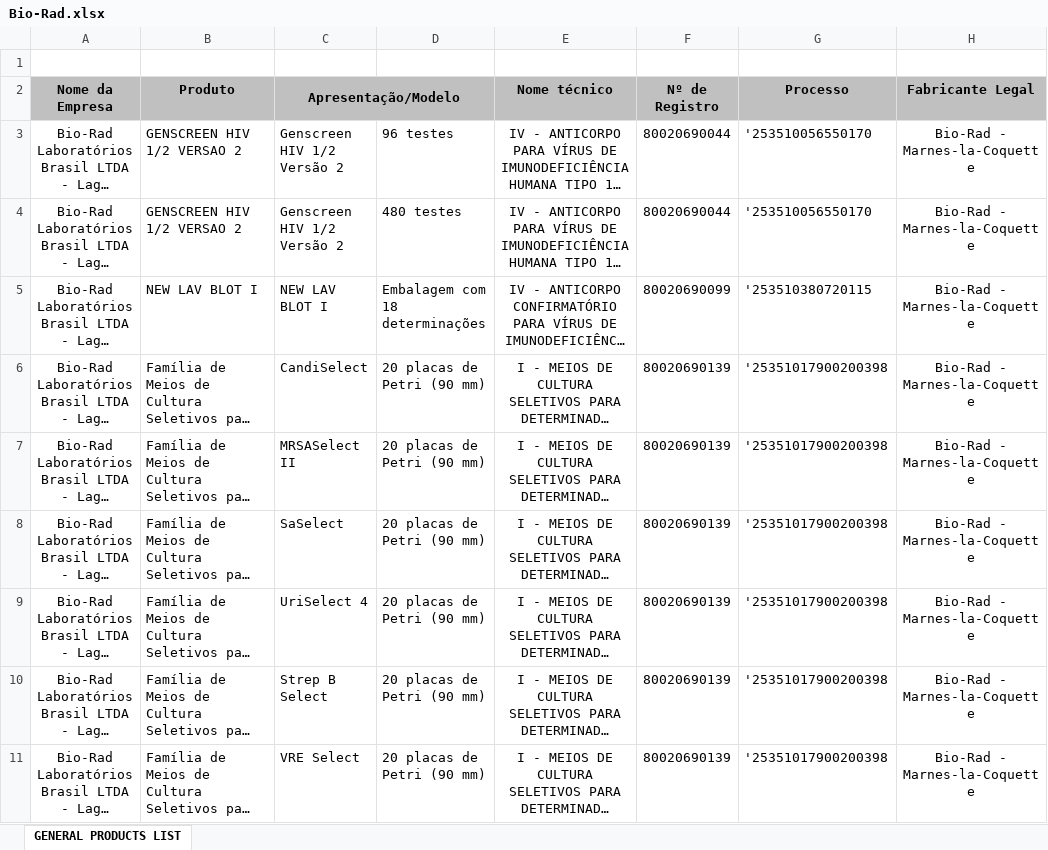
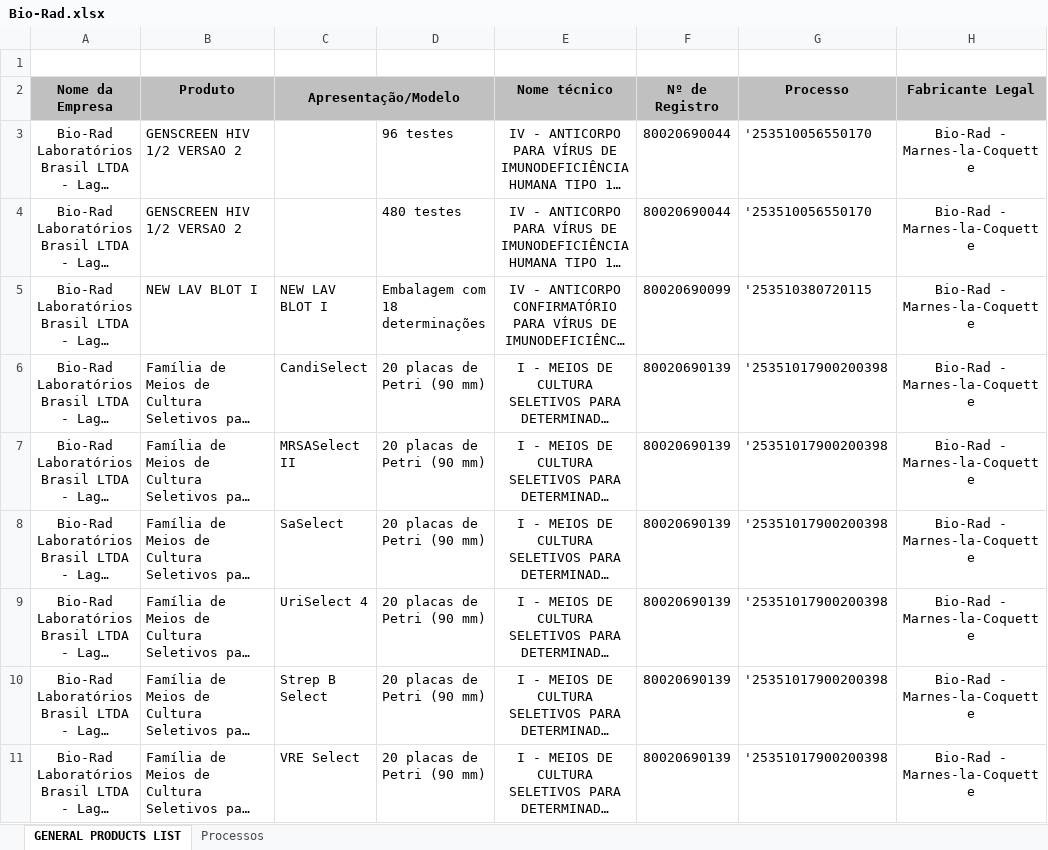
Before and after one commit to Mlfraga/cli-for-spreadsheet-validation, an Excel workbook: src/commands/Bio-Rad.xlsx, sheet GENERAL PRODUCTS LIST, drawn as a sheet; only a part is shown; long unchanged cells end in …; values as stored, in another font and other column widths than the file's, no borders; charts and pictures not drawn; the diff names each change by its address in the sheet, - before the commit and + after, or states it on an @@ line.

```diff
--- a/src/commands/Bio-Rad.xlsx (sheet GENERAL PRODUCTS LIST)
+++ b/src/commands/Bio-Rad.xlsx (sheet GENERAL PRODUCTS LIST)
+sheet tab: Processos
-C3:C4 (Apresentação/Modelo): Genscreen HIV 1/2 Versão 2
+C3:C4 (Apresentação/Modelo): (empty)
```
Also changed, not shown: charts or pictures, src/commands/Bio-RadCorrected.xlsx, 7 other files.
